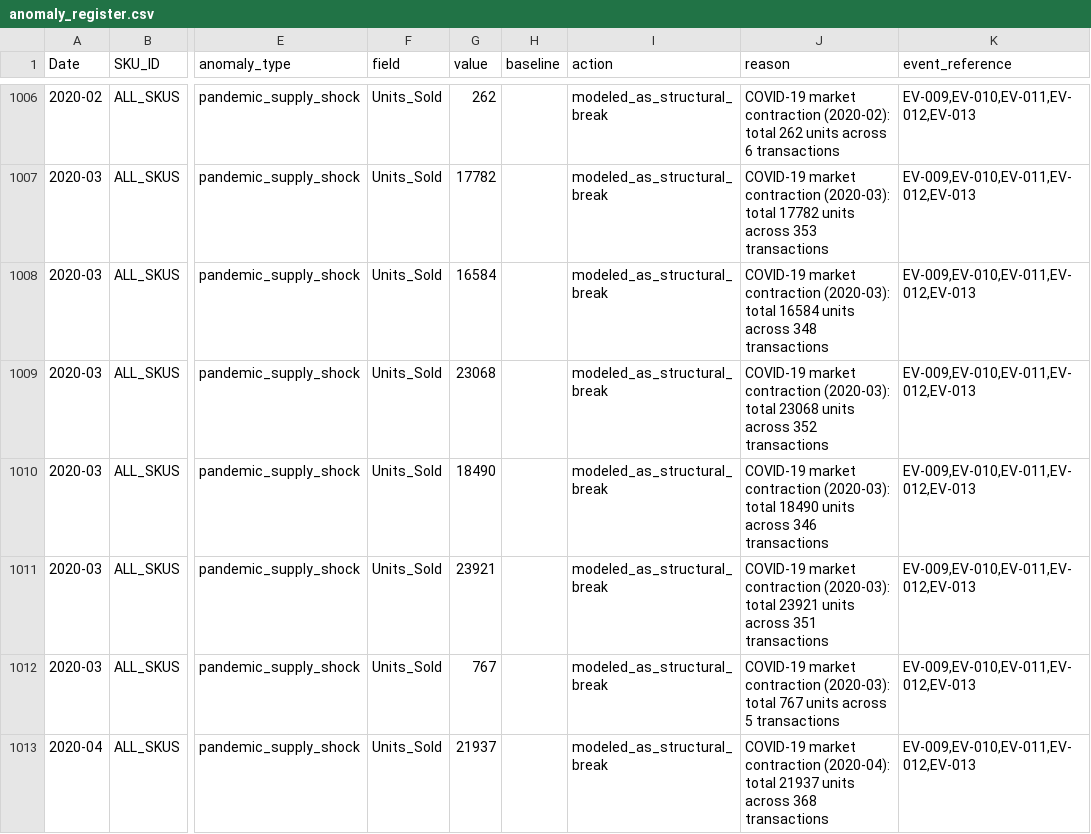
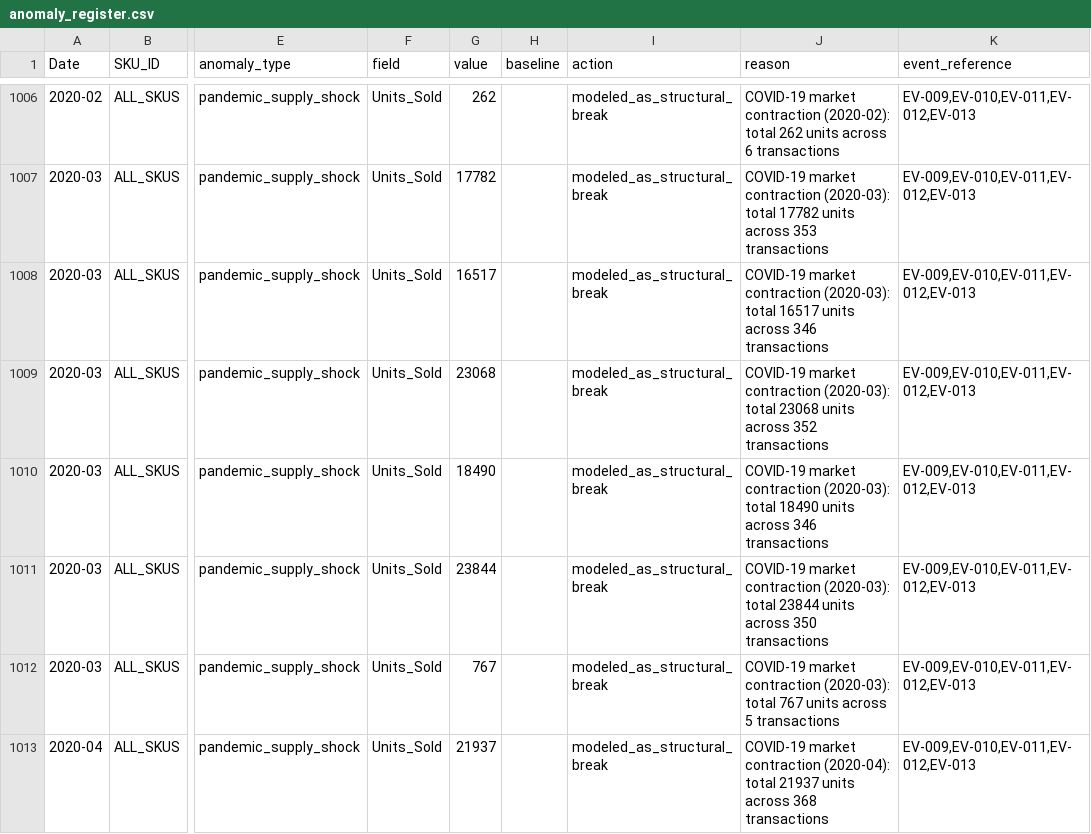
Before and after one commit to sayan23bcy6/MKS_Hackathon, a CSV file: project/outputs/anomaly_register.csv, drawn as a sheet; only a part is shown, gaps mark what is left out; the diff covers the shown part only; the diff names each change by its address in the sheet, - before the commit and + after, or states it on an @@ line.

```diff
--- a/project/outputs/anomaly_register.csv
+++ b/project/outputs/anomaly_register.csv
-G1008 (value): 16584
+G1008 (value): 16517
-J1008 (reason): …(2020-03): total 16584 units across 348 transactions
+J1008 (reason): …(2020-03): total 16517 units across 346 transactions
-G1011 (value): 23921
+G1011 (value): 23844
-J1011 (reason): …(2020-03): total 23921 units across 351 transactions
+J1011 (reason): …(2020-03): total 23844 units across 350 transactions
```
Also changed, not shown: 2 added rows, 2 removed rows, 28 moved rows and 13 edited cells elsewhere in this file, project/outputs/ev_shift_analysis.csv, project/outputs/hierarchy_reconciliation.csv, 27 other files.
